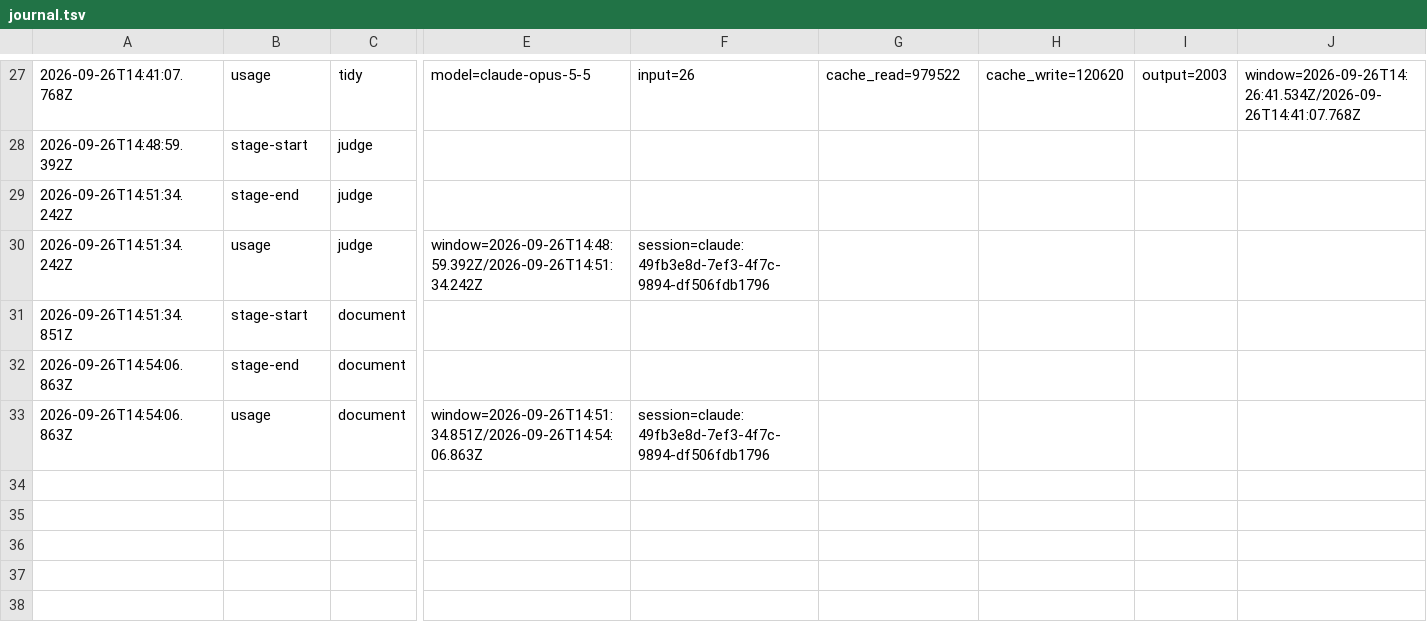
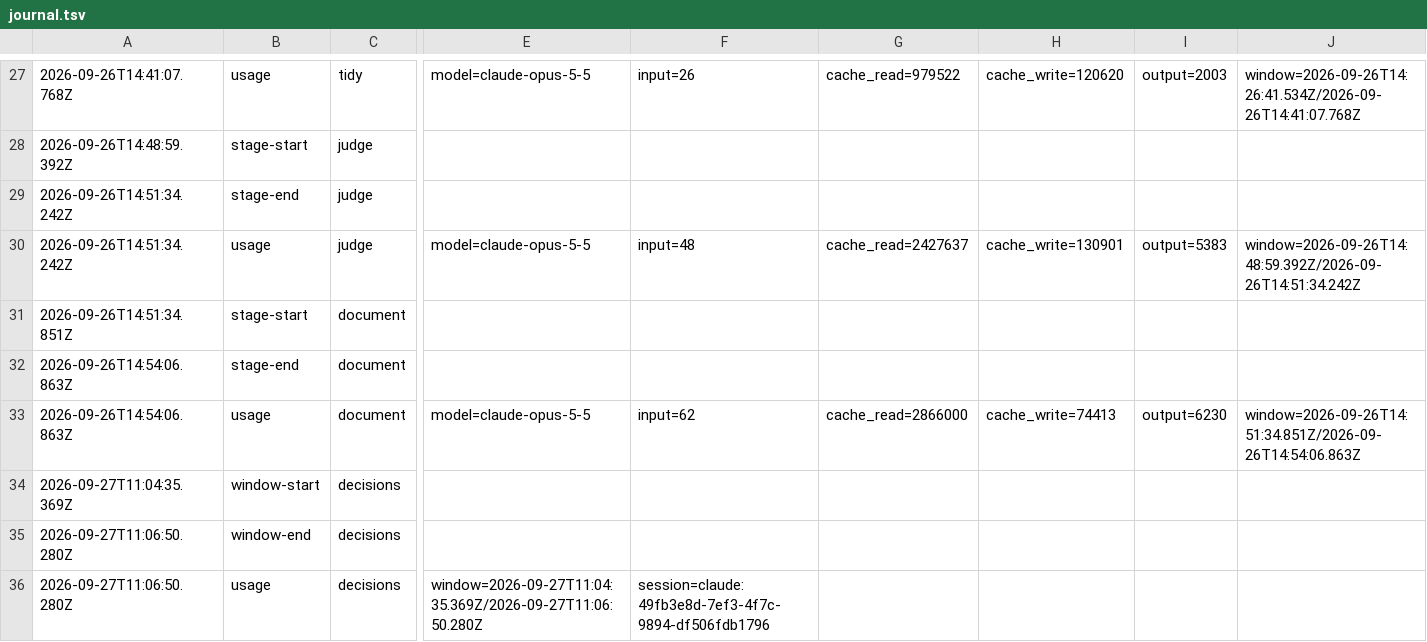
Before and after one commit to domain-centric-development/dca-ecommerce-sample-java, a TSV file: tasks/product-slider/.verify/journal.tsv, drawn as a sheet; only a part is shown, gaps mark what is left out; addresses are those after the commit; rows hold the shown columns only; the diff names each change by its address in the sheet, - before the commit and + after, or states it on an @@ line.

```diff
--- a/tasks/product-slider/.verify/journal.tsv
+++ b/tasks/product-slider/.verify/journal.tsv
-E30: window=2026-09-26T14:48:59.392Z/2026-09-26T14:51:34.242Z
+E30: model=claude-opus-5-5
-F30: session=claude:49fb3e8d-7ef3-4f7c-9894-df506fdb1796
+F30: input=48
-G30: (empty)
+G30: cache_read=2427637
-H30: (empty)
+H30: cache_write=130901
-I30: (empty)
+I30: output=5383
-J30: (empty)
+J30: window=2026-09-26T14:48:59.392Z/2026-09-26T14:51:34.242Z
+row 33: 2026-09-26T14:54:06.863Z | usage | document | model=claude-opus-5-5 | input=62 | cache_read=2866000 | cache_write=74413 | output=6230 | window=2026-09-26T14:51:34.851Z/2026-09-26T14:54:06.863Z
+row 34: 2026-09-27T11:04:35.369Z | window-start | decisions
+row 35: 2026-09-27T11:06:50.280Z | window-end | decisions
-A36: 2026-09-26T14:54:06.863Z
+A36: 2026-09-27T11:06:50.280Z
-C36: document
+C36: decisions
-E36: window=2026-09-26T14:51:34.851Z/2026-09-26T14:54:06.863Z
+E36: window=2026-09-27T11:04:35.369Z/2026-09-27T11:06:50.280Z
```
Also changed, not shown: 2 other files.
